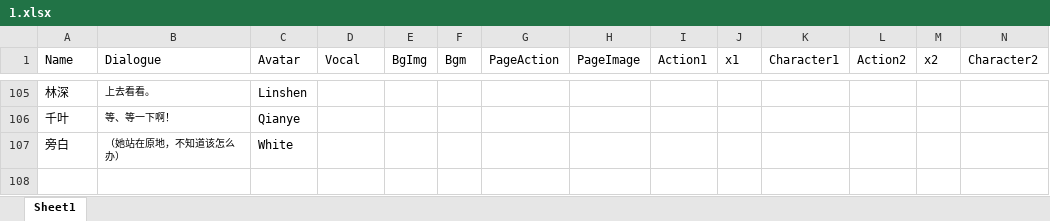
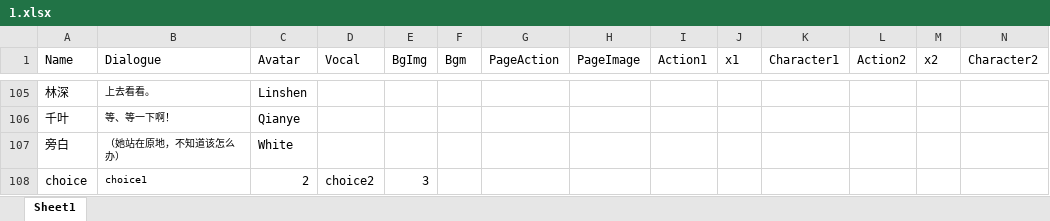
Before and after one commit to Clothkeda/Text-Game, an Excel workbook: TextGame project/Assets/Resources/Story/1.xlsx, sheet Sheet1, drawn as a sheet; only a part is shown, gaps mark what is left out; values as stored, in another font and other column widths than the file's, no borders; rows hold the shown columns only; the diff names each change by its address in the sheet, - before the commit and + after, or states it on an @@ line.

```diff
--- a/TextGame project/Assets/Resources/Story/1.xlsx (sheet Sheet1)
+++ b/TextGame project/Assets/Resources/Story/1.xlsx (sheet Sheet1)
+row 108: choice | choice1 | 2 | choice2 | 3
```
Also changed, not shown: 10 other files.
